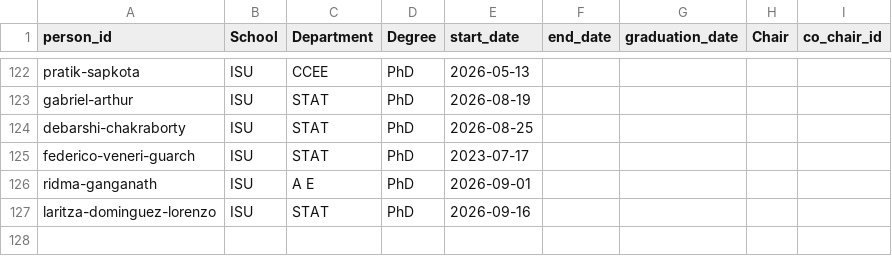
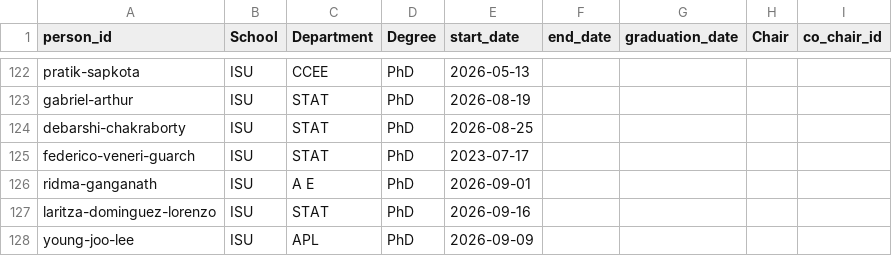
Before and after one commit to jarad/cv, a CSV file: data/studentcommittees.csv, drawn as a sheet; only a part is shown, gaps mark what is left out.

```diff
--- a/data/studentcommittees.csv
+++ b/data/studentcommittees.csv
@@ -127 +127,2 @@ ridma-ganganath,ISU,A E,PhD,2026-09-01,,,,
 laritza-dominguez-lorenzo,ISU,STAT,PhD,2026-09-16,,,,
+young-joo-lee,ISU,APL,PhD,2026-09-09,,,,
```
Also changed, not shown: data/people.csv, 1 other file.
